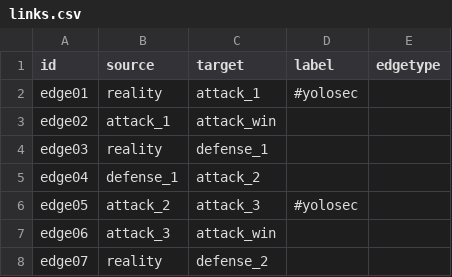
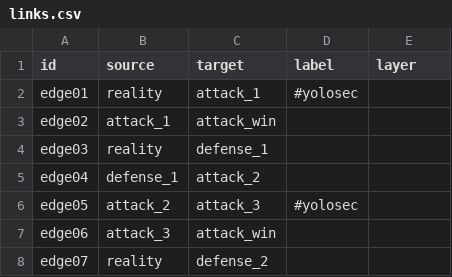
Before and after one commit to michiel/layercake-tool, a CSV file: sample/attack_tree/links.csv, drawn as a sheet; only a part is shown.

```diff
--- a/sample/attack_tree/links.csv
+++ b/sample/attack_tree/links.csv
@@ -1,2 +1,2 @@
-id,source,target,label,edgetype
+id,source,target,label,layer
 edge01,reality,attack_1,#yolosec,
```
Also changed, not shown: 1 other file.
